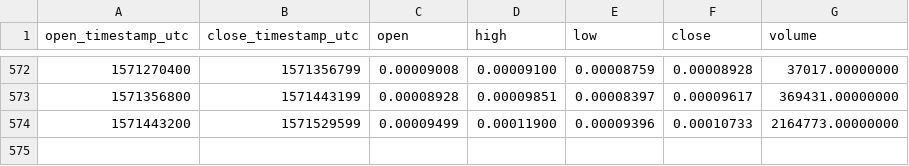
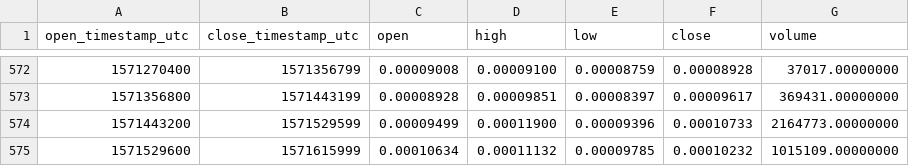
Before and after one commit to cryptobigbro/binance-QLCETH, a CSV file: binance-QLCETH-1d.csv, drawn as a sheet; only a part is shown, gaps mark what is left out; the diff names each change by its address in the sheet, - before the commit and + after, or states it on an @@ line.

Commit message:
Update OHLCV data.

```diff
--- a/binance-QLCETH-1d.csv
+++ b/binance-QLCETH-1d.csv
+row 575: 1571529600 | 1571615999 | 0.00010634 | 0.00011132 | 0.00009785 | 0.00010232 | 1015109.00000000
```
Also changed, not shown: 1 other file.
